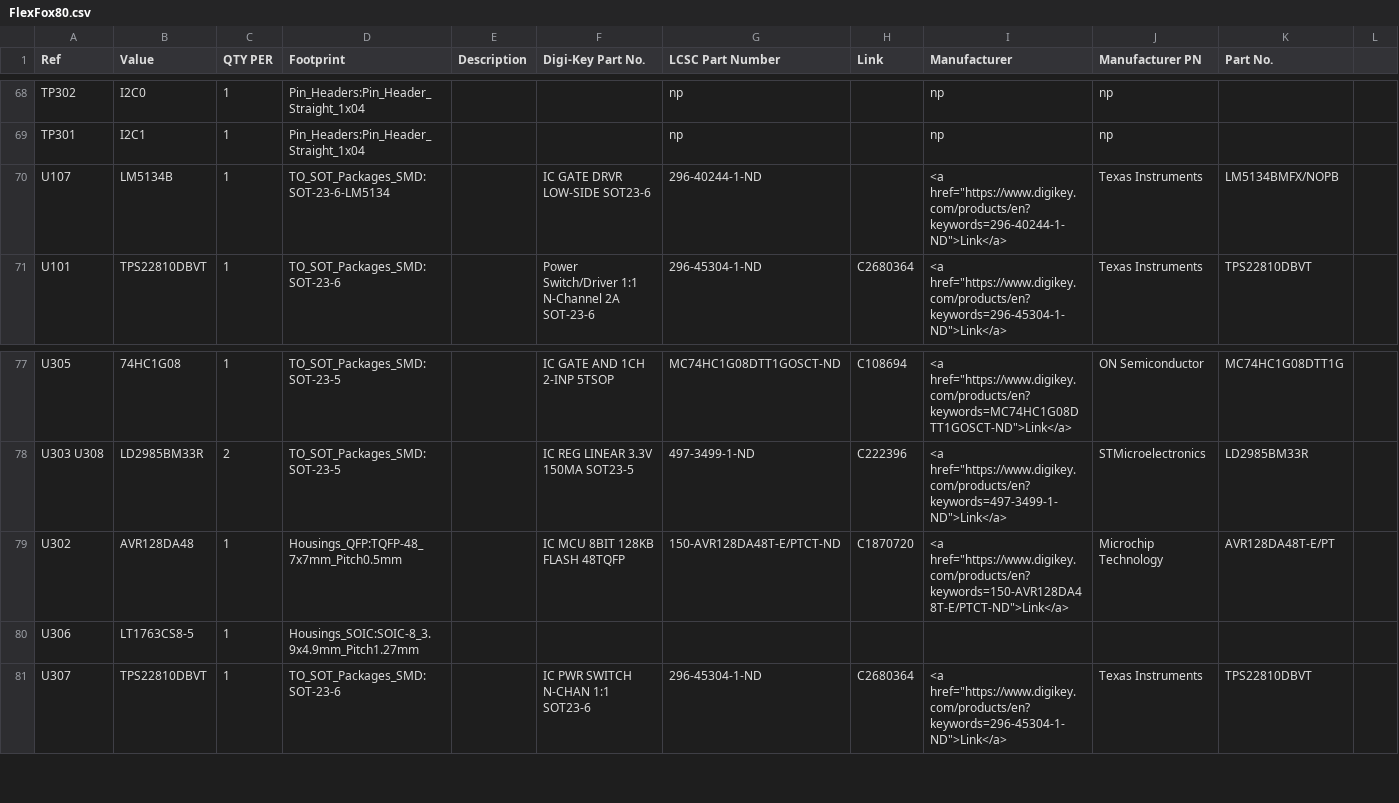
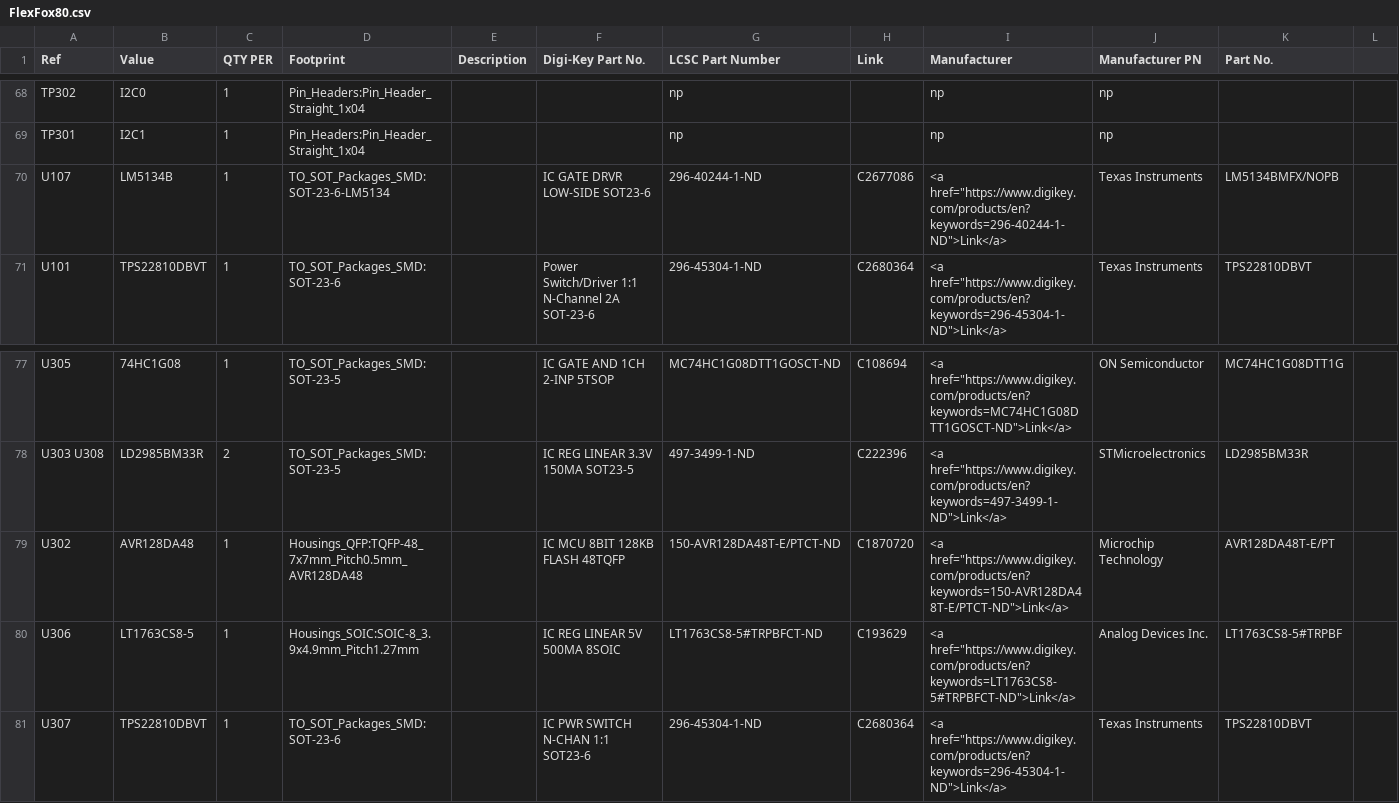
Before and after one commit to OpenARDF/FlexFox80, a CSV file: KiCad/FlexFox80.csv, drawn as a sheet; only a part is shown, gaps mark what is left out.

```diff
--- a/KiCad/FlexFox80.csv
+++ b/KiCad/FlexFox80.csv
@@ -69,3 +69,3 @@ TP302 ,I2C0,1,Pin_Headers:Pin_Header_Straight_1x04,, ,np, ,np,np, ,
 TP301 ,I2C1,1,Pin_Headers:Pin_Header_Straight_1x04,, ,np, ,np,np, ,
-U107 ,LM5134B,1,TO_SOT_Packages_SMD:SOT-23-6-LM5134,,IC GATE DRVR LOW-SIDE SOT23-6,296-40244-1-ND, ,<a href="https://www.digikey.com/products/en?keywords=296-40244-1-ND">Link</a>,Texas Instruments,LM5134BMFX/NOPB,
+U107 ,LM5134B,1,TO_SOT_Packages_SMD:SOT-23-6-LM5134,,IC GATE DRVR LOW-SIDE SOT23-6,296-40244-1-ND,C2677086,<a href="https://www.digikey.com/products/en?keywords=296-40244-1-ND">Link</a>,Texas Instruments,LM5134BMFX/NOPB,
 U101 ,TPS22810DBVT,1,TO_SOT_Packages_SMD:SOT-23-6,,Power Switch/Driver 1:1 N-Channel 2A SOT-23-6,296-45304-1-ND,C2680364,<a href="https://www.digikey.com/products/en?keywords=296-45304-1-ND">Link</a>,Texas Instruments,TPS22810DBVT,
@@ -78,4 +78,4 @@ U305 ,74HC1G08,1,TO_SOT_Packages_SMD:SOT-23-5,,IC GATE AND 1CH 2-INP 5TSOP,MC74H
 U303 U308 ,LD2985BM33R,2,TO_SOT_Packages_SMD:SOT-23-5,,IC REG LINEAR 3.3V 150MA SOT23-5,497-3499-1-ND,C222396,<a href="https://www.digikey.com/products/en?keywords=497-3499-1-ND">Link</a>,STMicroelectronics,LD2985BM33R,
-U302 ,AVR128DA48,1,Housings_QFP:TQFP-48_7x7mm_Pitch0.5mm,,IC MCU 8BIT 128KB FLASH 48TQFP,150-AVR128DA48T-E/PTCT-ND,C1870720,<a href="https://www.digikey.com/products/en?keywords=150-AVR128DA48T-E/PTCT-ND">Link</a>,Microchip Technology,AVR128DA48T-E/PT,
-U306 ,LT1763CS8-5,1,Housings_SOIC:SOIC-8_3.9x4.9mm_Pitch1.27mm,, , , , , , ,
+U302 ,AVR128DA48,1,Housings_QFP:TQFP-48_7x7mm_Pitch0.5mm_AVR128DA48,,IC MCU 8BIT 128KB FLASH 48TQFP,150-AVR128DA48T-E/PTCT-ND,C1870720,<a href="https://www.digikey.com/products/en?keywords=150-AVR128DA48T-E/PTCT-ND">Link</a>,Microchip Technology,AVR128DA48T-E/PT,
+U306 ,LT1763CS8-5,1,Housings_SOIC:SOIC-8_3.9x4.9mm_Pitch1.27mm,,IC REG LINEAR 5V 500MA 8SOIC,LT1763CS8-5#TRPBFCT-ND,C193629,<a href="https://www.digikey.com/products/en?keywords=LT1763CS8-5#TRPBFCT-ND">Link</a>,Analog Devices Inc.,LT1763CS8-5#TRPBF,
 U307 ,TPS22810DBVT,1,TO_SOT_Packages_SMD:SOT-23-6,,IC PWR SWITCH N-CHAN 1:1 SOT23-6,296-45304-1-ND,C2680364,<a href="https://www.digikey.com/products/en?keywords=296-45304-1-ND">Link</a>,Texas Instruments,TPS22810DBVT,
```
Also changed, not shown: 23 other files.
